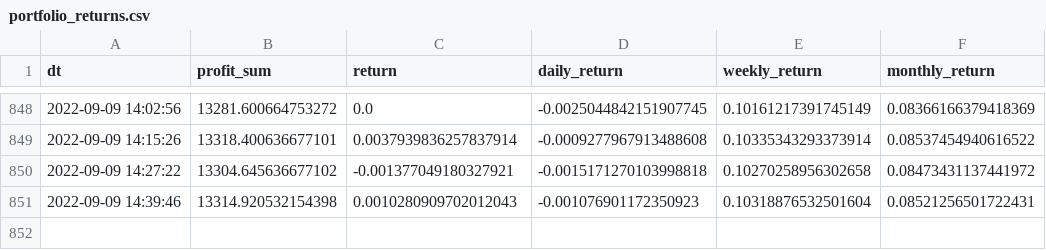
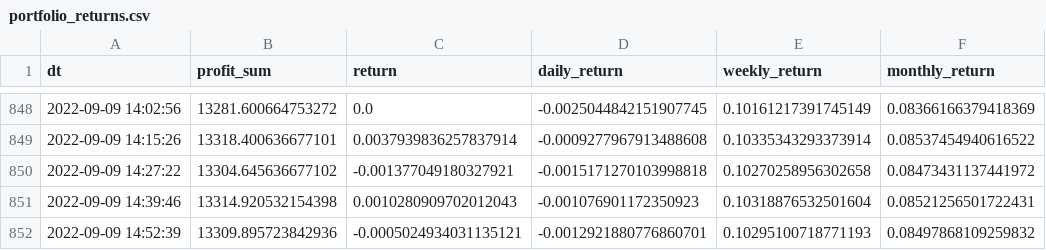
Before and after one commit to TigaJi/algo-trade-dashboard, a CSV file: portfolio_returns.csv, drawn as a sheet; only a part is shown, gaps mark what is left out; the diff names each change by its address in the sheet, - before the commit and + after, or states it on an @@ line.

```diff
--- a/portfolio_returns.csv
+++ b/portfolio_returns.csv
+row 852: 2022-09-09 14:52:39 | 13309.895723842936 | -0.0005024934031135121 | -0.0012921880776860701 | 0.10295100718771193 | 0.08497868109259832
```
Also changed, not shown: portfolio_backtest_result.csv, purchase_info.csv.
